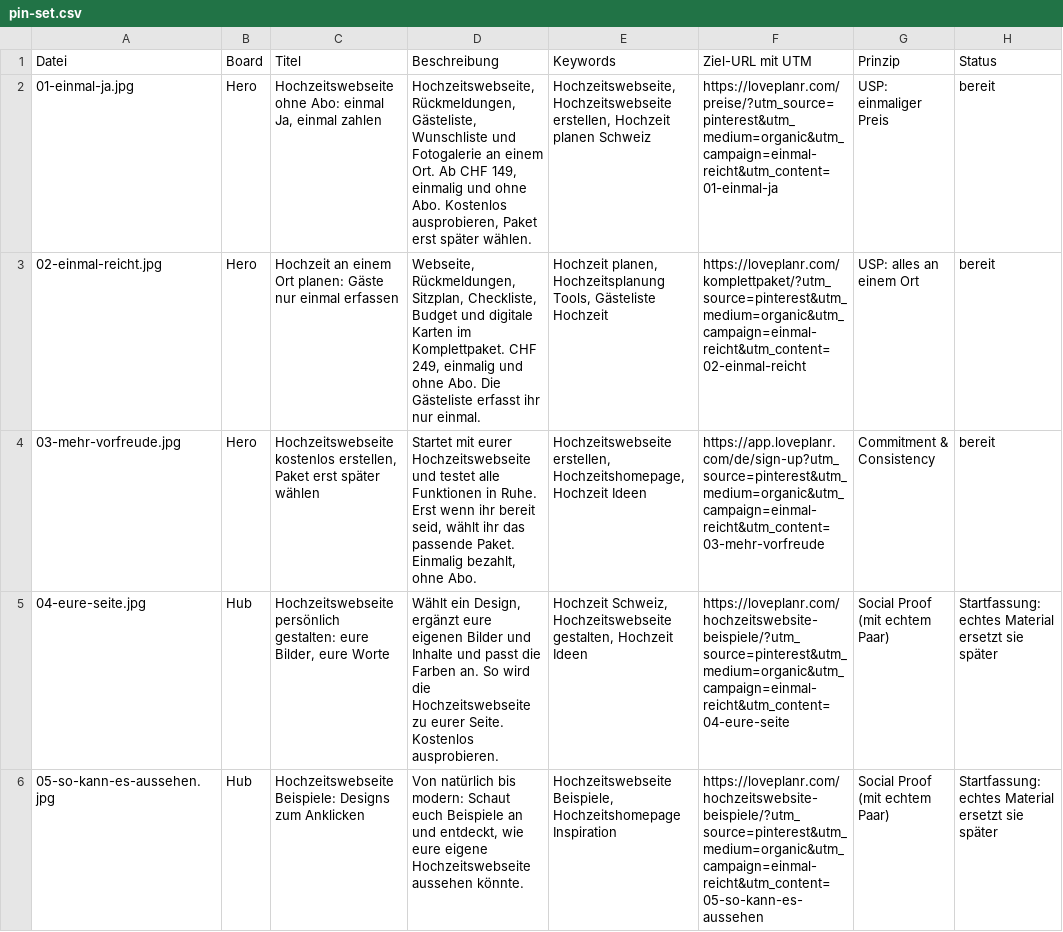
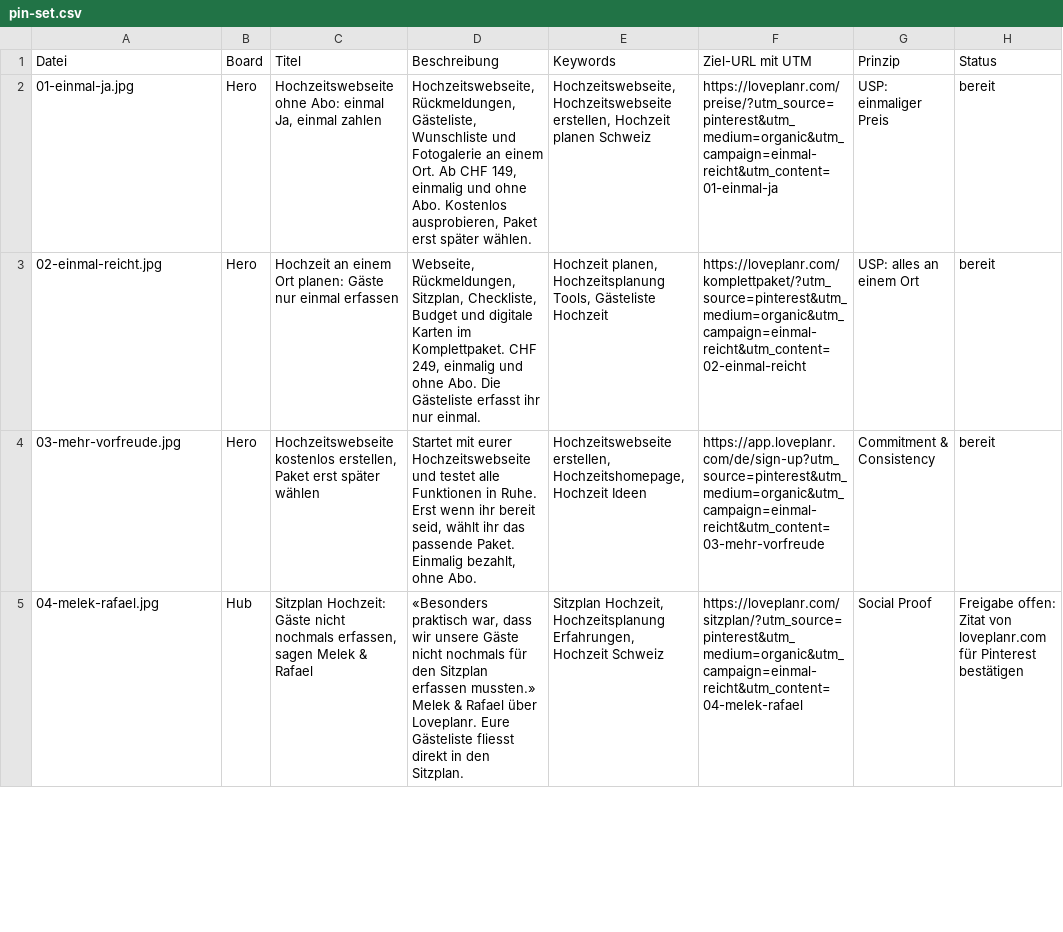
Before and after one commit to ybenb/loveplanr-kampagne, a CSV file: assets/pins/pin-set.csv, drawn as a sheet; only a part is shown; the diff covers the shown part only.

```diff
--- a/assets/pins/pin-set.csv
+++ b/assets/pins/pin-set.csv
@@ -4,3 +4,2 @@
 03-mehr-vorfreude.jpg;Hero;Hochzeitswebseite kostenlos erstellen, Paket erst später wählen;Startet mit eurer Hochzeitswebseite und testet alle Funktionen in Ruhe. Erst wenn ihr bereit seid, wählt ihr das passende Paket. Einmalig bezahlt, ohne Abo.;Hochzeitswebseite erstellen, Hochzeitshomepage, Hochzeit Ideen;https://app.loveplanr.com/de/sign-up?utm_source=pinterest&utm_medium=organic&utm_campaign=einmal-reicht&utm_content=03-mehr-vorfreude;Commitment & Consistency;bereit
-04-eure-seite.jpg;Hub;Hochzeitswebseite persönlich gestalten: eure Bilder, eure Worte;Wählt ein Design, ergänzt eure eigenen Bilder und Inhalte und passt die Farben an. So wird die Hochzeitswebseite zu eurer Seite. Kostenlos ausprobieren.;Hochzeit Schweiz, Hochzeitswebseite gestalten, Hochzeit Ideen;https://loveplanr.com/hochzeitswebsite-beispiele/?utm_source=pinterest&utm_medium=organic&utm_campaign=einmal-reicht&utm_content=04-eure-seite;Social Proof (mit echtem Paar);Startfassung: echtes Material ersetzt sie später
-05-so-kann-es-aussehen.jpg;Hub;Hochzeitswebseite Beispiele: Designs zum Anklicken;Von natürlich bis modern: Schaut euch Beispiele an und entdeckt, wie eure eigene Hochzeitswebseite aussehen könnte.;Hochzeitswebseite Beispiele, Hochzeitshomepage Inspiration;https://loveplanr.com/hochzeitswebsite-beispiele/?utm_source=pinterest&utm_medium=organic&utm_campaign=einmal-reicht&utm_content=05-so-kann-es-aussehen;Social Proof (mit echtem Paar);Startfassung: echtes Material ersetzt sie später
+04-melek-rafael.jpg;Hub;Sitzplan Hochzeit: Gäste nicht nochmals erfassen, sagen Melek & Rafael;«Besonders praktisch war, dass wir unsere Gäste nicht nochmals für den Sitzplan erfassen mussten.» Melek & Rafael über Loveplanr. Eure Gästeliste fliesst direkt in den Sitzplan.;Sitzplan Hochzeit, Hochzeitsplanung Erfahrungen, Hochzeit Schweiz;https://loveplanr.com/sitzplan/?utm_source=pinterest&utm_medium=organic&utm_campaign=einmal-reicht&utm_content=04-melek-rafael;Social Proof;Freigabe offen: Zitat von loveplanr.com für Pinterest bestätigen
```
Also changed, not shown: 1 added row and 2 edited cells elsewhere in this file, 22 other files.
